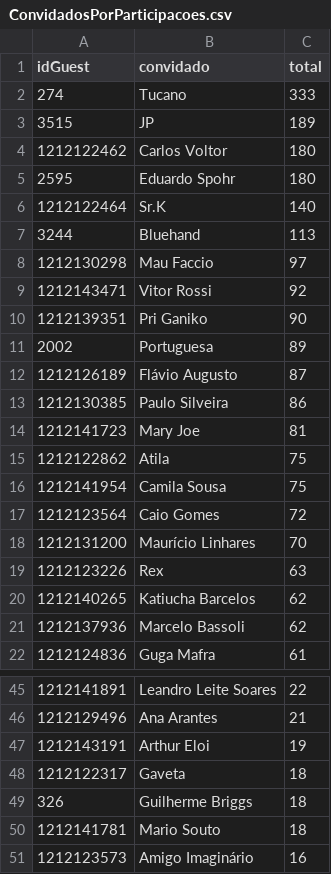
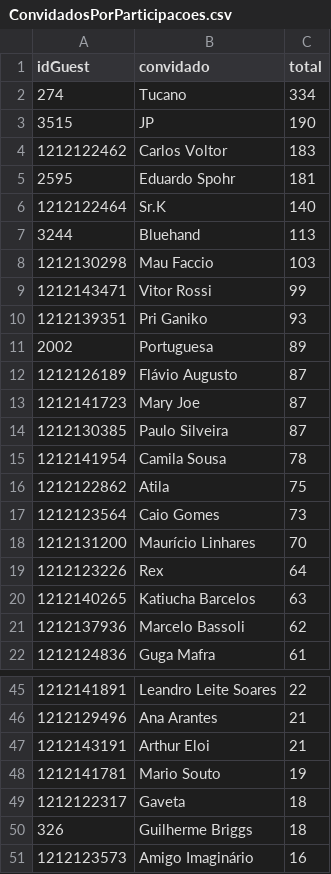
Before and after one commit to lucashpmelo/node-terminus, a CSV file: src/data/csv/ConvidadosPorParticipacoes.csv, drawn as a sheet; only a part is shown, gaps mark what is left out; the diff covers the shown part only.

```diff
--- a/src/data/csv/ConvidadosPorParticipacoes.csv
+++ b/src/data/csv/ConvidadosPorParticipacoes.csv
@@ -1,21 +1,21 @@
 "idGuest","convidado","total"
-274,"Tucano",333
-3515,"JP",189
-1212122462,"Carlos Voltor",180
-2595,"Eduardo Spohr",180
+274,"Tucano",334
+3515,"JP",190
+1212122462,"Carlos Voltor",183
+2595,"Eduardo Spohr",181
 1212122464,"Sr.K",140
 3244,"Bluehand",113
-1212130298,"Mau Faccio",97
-1212143471,"Vitor Rossi",92
-1212139351,"Pri Ganiko",90
+1212130298,"Mau Faccio",103
+1212143471,"Vitor Rossi",99
+1212139351,"Pri Ganiko",93
 2002,"Portuguesa",89
 1212126189,"Flávio Augusto",87
-1212130385,"Paulo Silveira",86
-1212141723,"Mary Joe",81
+1212141723,"Mary Joe",87
+1212130385,"Paulo Silveira",87
+1212141954,"Camila Sousa",78
 1212122862,"Atila",75
-1212141954,"Camila Sousa",75
-1212123564,"Caio Gomes",72
+1212123564,"Caio Gomes",73
 1212131200,"Maurício Linhares",70
-1212123226,"Rex",63
-1212140265,"Katiucha Barcelos",62
+1212123226,"Rex",64
+1212140265,"Katiucha Barcelos",63
 1212137936,"Marcelo Bassoli",62
@@ -46,6 +46,6 @@
 1212129496,"Ana Arantes",21
-1212143191,"Arthur Eloi",19
+1212143191,"Arthur Eloi",21
+1212141781,"Mario Souto",19
 1212122317,"Gaveta",18
 326,"Guilherme Briggs",18
-1212141781,"Mario Souto",18
 1212123573,"Amigo Imaginário",16
```
Also changed, not shown: 12 added rows, 7 removed rows and 3 edited cells elsewhere in this file, src/data/csv/ConvidadosPorCategoria.csv, src/data/csv/ConvidadosPorEpisodio.csv, 5 other files.
